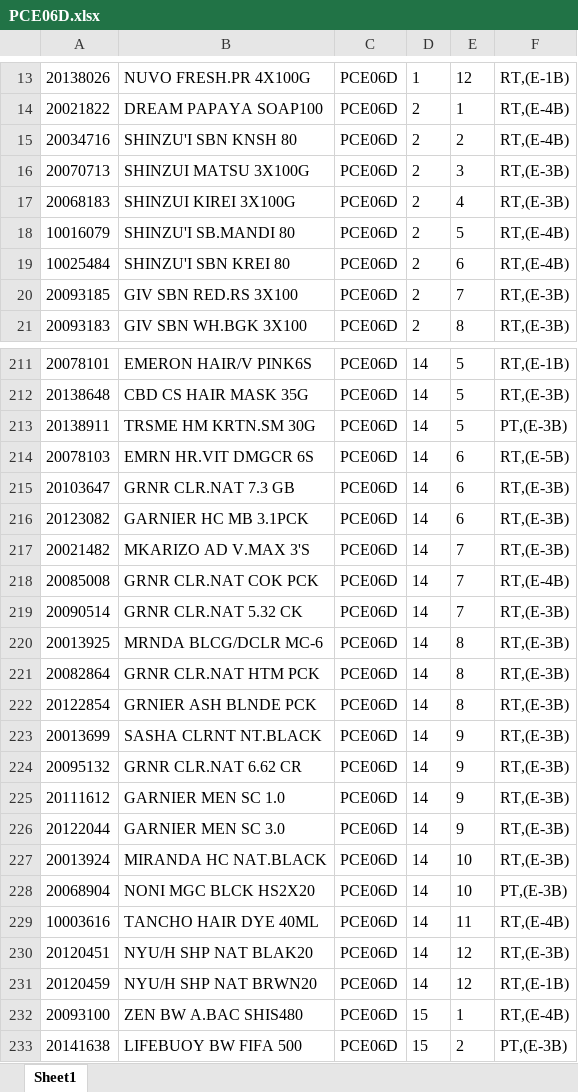
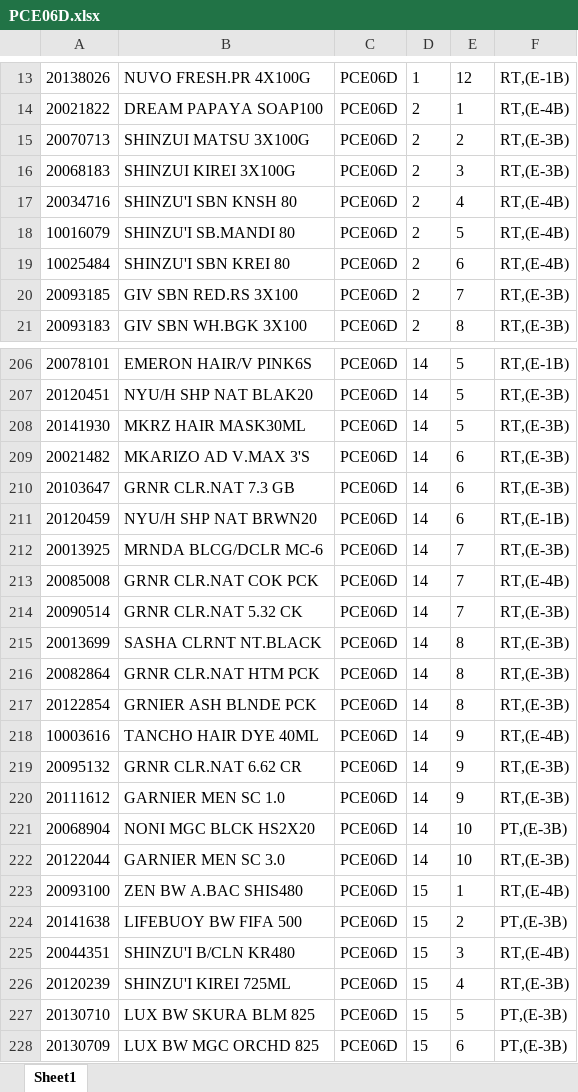
Before and after one commit to Rustandi07/listing, an Excel workbook: PCE06D.xlsx, sheet Sheet1, drawn as a sheet; only a part is shown, gaps mark what is left out; the shorter side is filled out with more unchanged rows; values as stored, in another font and other column widths than the file's, no borders; removed rows and columns are numbered as before the commit, all else as after; the diff covers the shown part only; the diff names each change by its address in the sheet, - before the commit and + after, or states it on an @@ line.

```diff
--- a/PCE06D.xlsx (sheet Sheet1)
+++ b/PCE06D.xlsx (sheet Sheet1)
-row 15: 20034716 | SHINZU'I SBN KNSH 80 | PCE06D | 2 | 2 | RT,(E-4B)
-E15: 3
+E15: 2
-E16: 4
+E16: 3
+row 17: 20034716 | SHINZU'I SBN KNSH 80 | PCE06D | 2 | 4 | RT,(E-4B)
-A207: 20138648
+A207: 20120451
-B207: CBD CS HAIR MASK 35G
+B207: NYU/H SHP NAT BLAK20
-A208: 20138911
+A208: 20141930
-B208: TRSME HM KRTN.SM 30G
+B208: MKRZ HAIR MASK30ML
-F208: PT,(E-3B)
+F208: RT,(E-3B)
-A209: 20078103
+A209: 20021482
-B209: EMRN HR.VIT DMGCR 6S
+B209: MKARIZO AD V.MAX 3'S
-F209: RT,(E-5B)
+F209: RT,(E-3B)
-A211: 20123082
+A211: 20120459
-B211: GARNIER HC MB 3.1PCK
+B211: NYU/H SHP NAT BRWN20
-F211: RT,(E-3B)
+F211: RT,(E-1B)
-A212: 20021482
+A212: 20013925
-B212: MKARIZO AD V.MAX 3'S
+B212: MRNDA BLCG/DCLR MC-6
-A215: 20013925
+A215: 20013699
-B215: MRNDA BLCG/DCLR MC-6
+B215: SASHA CLRNT NT.BLACK
-A218: 20013699
+A218: 10003616
-B218: SASHA CLRNT NT.BLACK
+B218: TANCHO HAIR DYE 40ML
-F218: RT,(E-3B)
+F218: RT,(E-4B)
-row 226: 20122044 | GARNIER MEN SC 3.0 | PCE06D | 14 | 9 | RT,(E-3B)
-row 227: 20013924 | MIRANDA HC NAT.BLACK | PCE06D | 14 | 10 | RT,(E-3B)
-row 229: 10003616 | TANCHO HAIR DYE 40ML | PCE06D | 14 | 11 | RT,(E-4B)
-A222: 20120451
+A222: 20122044
-B222: NYU/H SHP NAT BLAK20
+B222: GARNIER MEN SC 3.0
-E222: 12
+E222: 10
-row 231: 20120459 | NYU/H SHP NAT BRWN20 | PCE06D | 14 | 12 | RT,(E-1B)
```
Also changed, not shown: 6 added rows, 15 removed rows and 38 edited cells elsewhere in this sheet.
